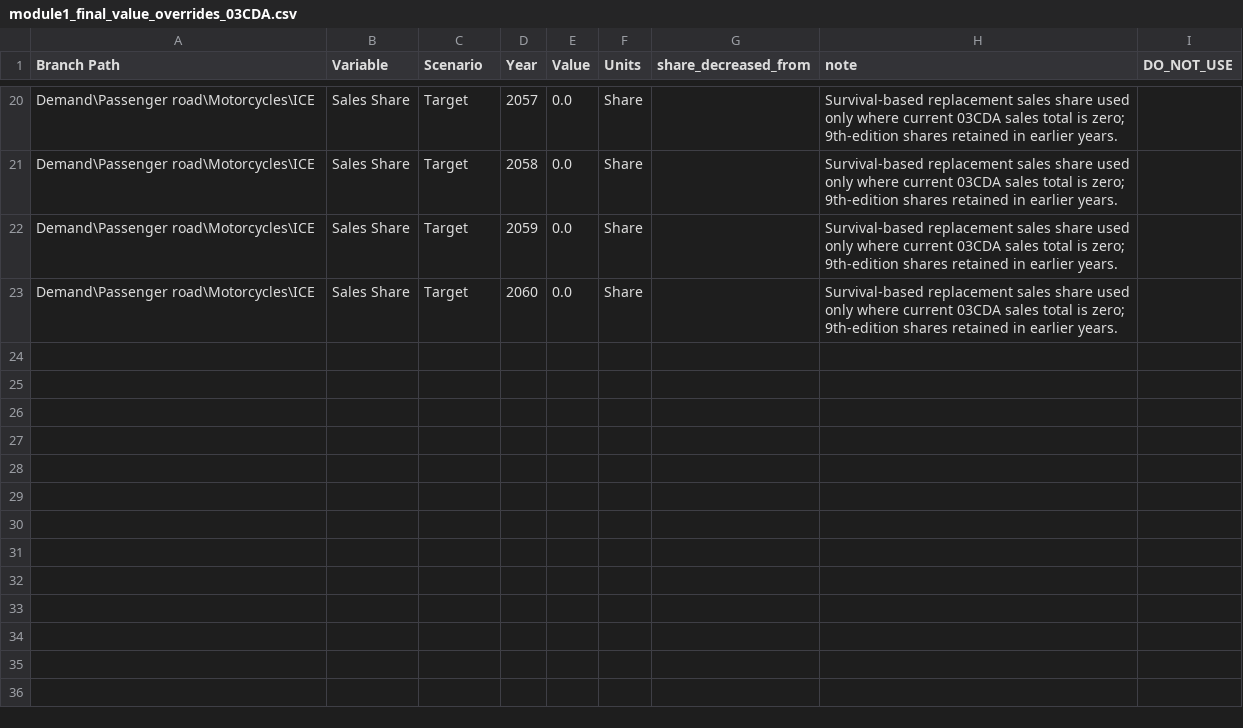
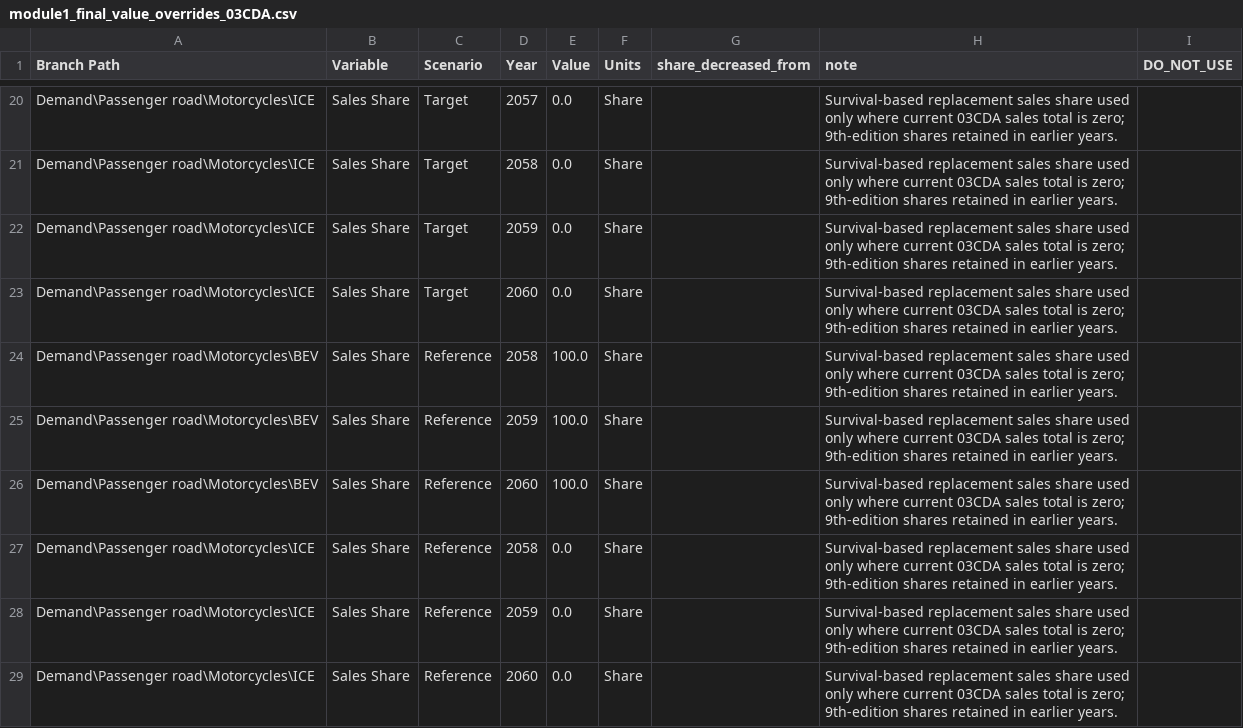
Before and after one commit to H3yfinn/road_model_inputs_interface, a CSV file: back-end/data/road_model/final_value_overrides/sales_shares_9th_replacement/module1_final_value_overrides_03CDA.csv, drawn as a sheet; only a part is shown, gaps mark what is left out; the diff names each change by its address in the sheet, - before the commit and + after, or states it on an @@ line.

Commit message:
codex: add reference replacement sales shares
Validated 1,100 specialist rows across Target and Reference, with static bundle values matching the per-economy override files.

```diff
--- a/back-end/data/road_model/final_value_overrides/sales_shares_9th_replacement/module1_final_value_overrides_03CDA.csv
+++ b/back-end/data/road_model/final_value_overrides/sales_shares_9th_replacement/module1_final_value_overrides_03CDA.csv
+row 24: Demand\Passenger road\Motorcycles\BEV | Sales Share | Reference | 2058 | 100.0 | Share |  | Survival-based replacement sales share used only where current 03CDA sales total is zero; 9th-edition shares retained in earlier years.
+row 25: Demand\Passenger road\Motorcycles\BEV | Sales Share | Reference | 2059 | 100.0 | Share |  | Survival-based replacement sales share used only where current 03CDA sales total is zero; 9th-edition shares retained in earlier years.
+row 26: Demand\Passenger road\Motorcycles\BEV | Sales Share | Reference | 2060 | 100.0 | Share |  | Survival-based replacement sales share used only where current 03CDA sales total is zero; 9th-edition shares retained in earlier years.
+row 27: Demand\Passenger road\Motorcycles\ICE | Sales Share | Reference | 2058 | 0.0 | Share |  | Survival-based replacement sales share used only where current 03CDA sales total is zero; 9th-edition shares retained in earlier years.
+row 28: Demand\Passenger road\Motorcycles\ICE | Sales Share | Reference | 2059 | 0.0 | Share |  | Survival-based replacement sales share used only where current 03CDA sales total is zero; 9th-edition shares retained in earlier years.
+row 29: Demand\Passenger road\Motorcycles\ICE | Sales Share | Reference | 2060 | 0.0 | Share |  | Survival-based replacement sales share used only where current 03CDA sales total is zero; 9th-edition shares retained in earlier years.
```
Also changed, not shown: 9 other files.
